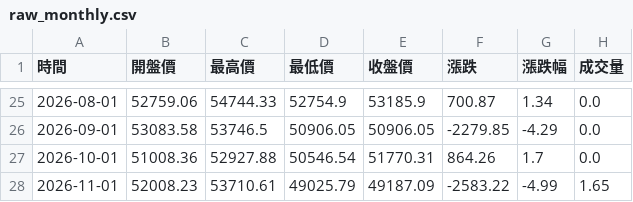
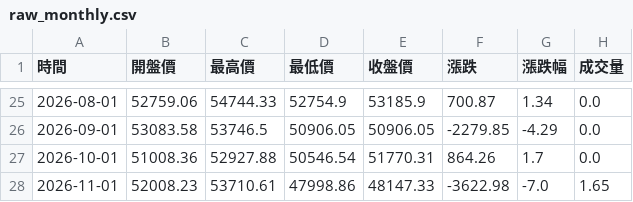
Before and after one commit to hawk82508-cloud/major-indices-channel, a CSV file: data/DJI/raw_monthly.csv, drawn as a sheet; only a part is shown, gaps mark what is left out.

```diff
--- a/data/DJI/raw_monthly.csv
+++ b/data/DJI/raw_monthly.csv
@@ -27,2 +27,2 @@
 2026-10-01,51008.36,52927.88,50546.54,51770.31,864.26,1.7,0.0
-2026-11-01,52008.23,53710.61,49025.79,49187.09,-2583.22,-4.99,1.65
+2026-11-01,52008.23,53710.61,47998.86,48147.33,-3622.98,-7.0,1.65
```
Also changed, not shown: data/DJI/raw_daily.csv, data/NASDAQ/raw_daily.csv, 9 other files.
